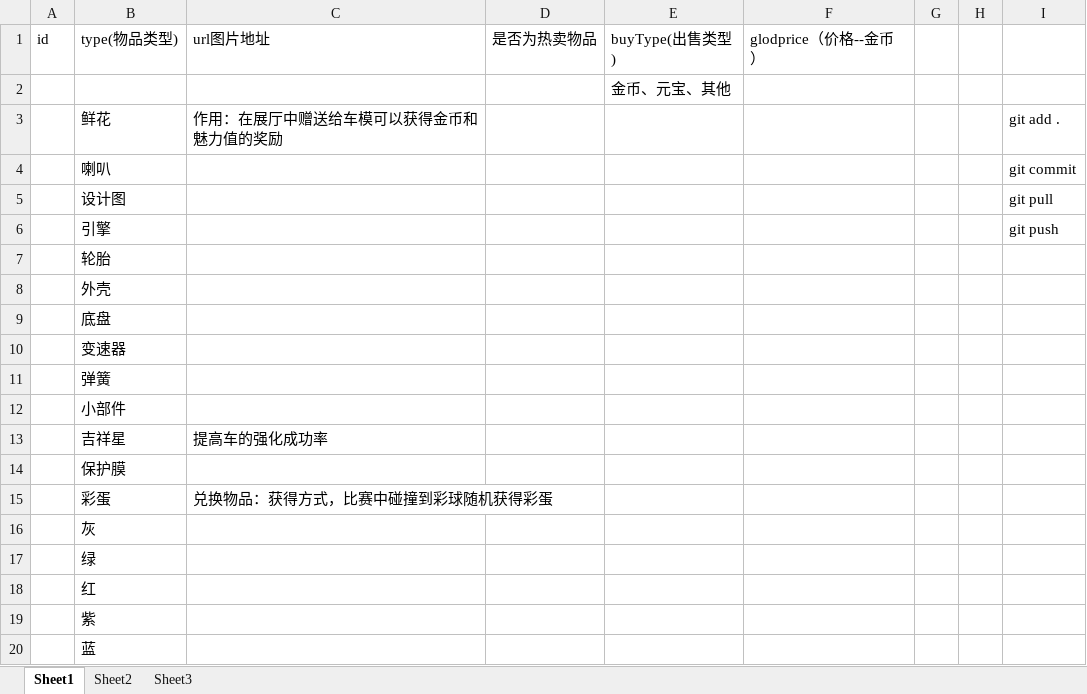
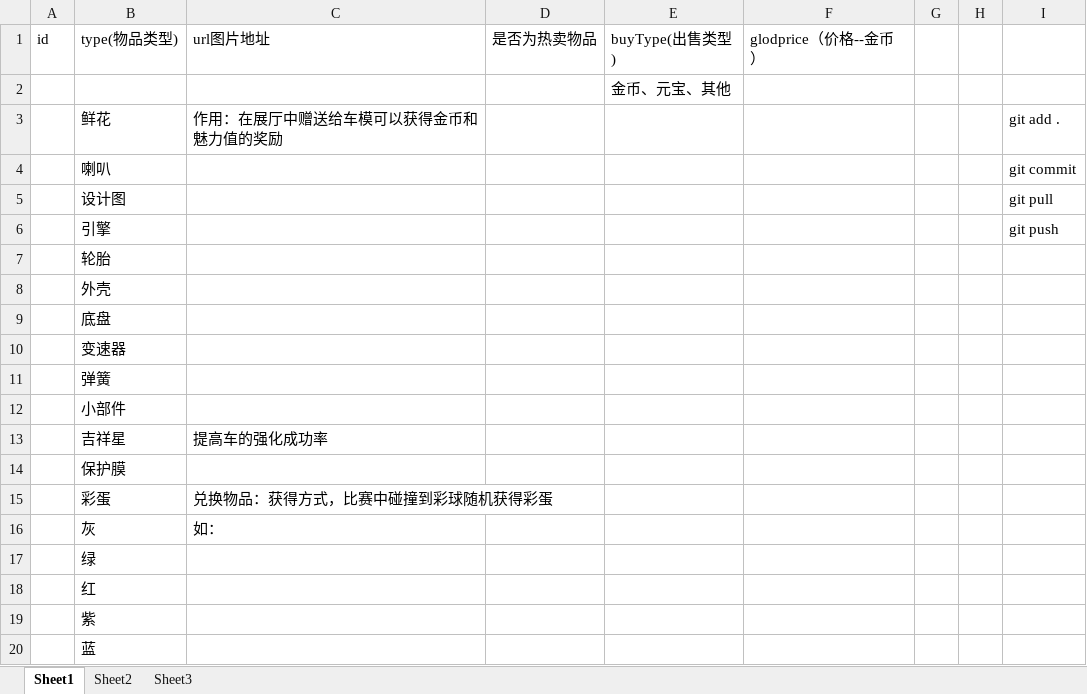
Before and after one commit to 838711801/PengPeng, an Excel workbook: 物品表.xlsx, sheet Sheet1, drawn as a sheet; values as stored, in another font and other column widths than the file's, no borders; the diff names each change by its address in the sheet, - before the commit and + after, or states it on an @@ line.

Commit message:
Test Add

```diff
--- a/物品表.xlsx (sheet Sheet1)
+++ b/物品表.xlsx (sheet Sheet1)
-C16: (empty)
+C16: 如：
```
